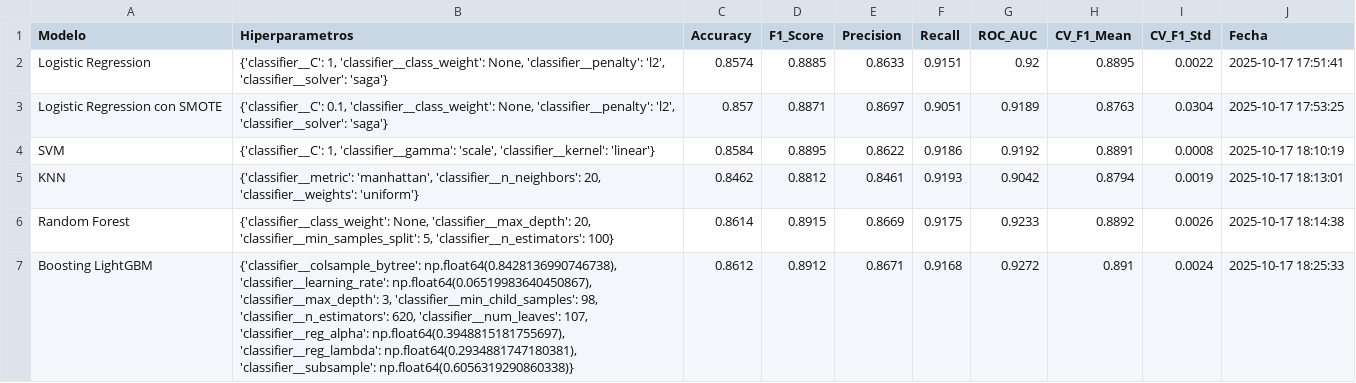
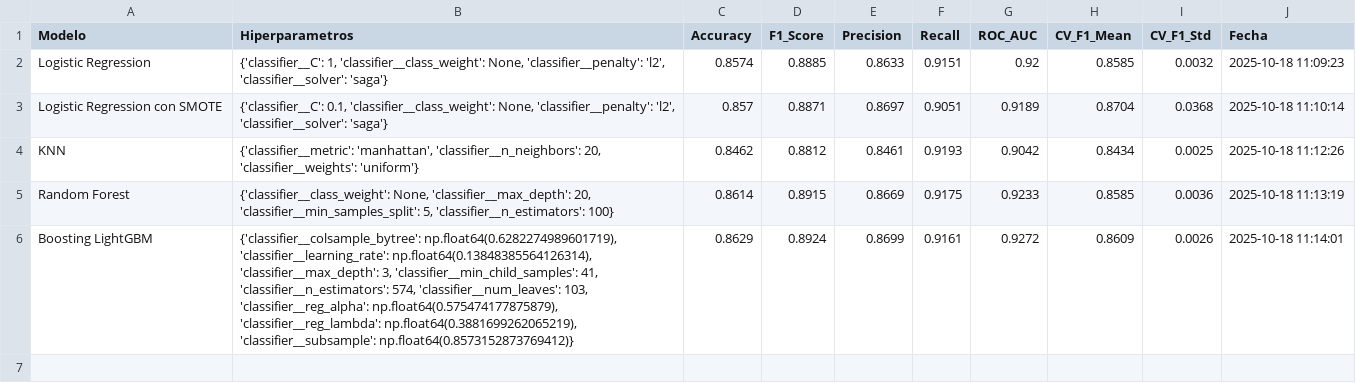
Before and after one commit to SofiaForni/aprendizaje_automatico_desertores, a CSV file: results/resultados_modelos_binaria.csv, drawn as a sheet.

Commit message:
actualizacion por accuracy

```diff
--- a/results/resultados_modelos_binaria.csv
+++ b/results/resultados_modelos_binaria.csv
@@ -1,7 +1,6 @@
 Modelo,Hiperparametros,Accuracy,F1_Score,Precision,Recall,ROC_AUC,CV_F1_Mean,CV_F1_Std,Fecha
-Logistic Regression,"{'classifier__C': 1, 'classifier__class_weight': None, 'classifier__penalty': 'l2', 'classifier__solver': 'saga'}",0.8574,0.8885,0.8633,0.9151,0.92,0.8895,0.0022,2025-10-17 17:51:41
-Logistic Regression con SMOTE,"{'classifier__C': 0.1, 'classifier__class_weight': None, 'classifier__penalty': 'l2', 'classifier__solver': 'saga'}",0.857,0.8871,0.8697,0.9051,0.9189,0.8763,0.0304,2025-10-17 17:53:25
-SVM,"{'classifier__C': 1, 'classifier__gamma': 'scale', 'classifier__kernel': 'linear'}",0.8584,0.8895,0.8622,0.9186,0.9192,0.8891,0.0008,2025-10-17 18:10:19
-KNN,"{'classifier__metric': 'manhattan', 'classifier__n_neighbors': 20, 'classifier__weights': 'uniform'}",0.8462,0.8812,0.8461,0.9193,0.9042,0.8794,0.0019,2025-10-17 18:13:01
-Random Forest,"{'classifier__class_weight': None, 'classifier__max_depth': 20, 'classifier__min_samples_split': 5, 'classifier__n_estimators': 100}",0.8614,0.8915,0.8669,0.9175,0.9233,0.8892,0.0026,2025-10-17 18:14:38
-Boosting LightGBM ,"{'classifier__colsample_bytree': np.float64(0.8428136990746738), 'classifier__learning_rate': np.float64(0.06519983640450867), 'classifier__max_depth': 3, 'classifier__min_child_samples': 98, 'classifier__n_estimators': 620, 'classifier__num_leaves': 107, 'classifier__reg_alpha': np.float64(0.3948815181755697), 'classifier__reg_lambda': np.float64(0.2934881747180381), 'classifier__subsample': np.float64(0.6056319290860338)}",0.8612,0.8912,0.8671,0.9168,0.9272,0.891,0.0024,2025-10-17 18:25:33
+Logistic Regression,"{'classifier__C': 1, 'classifier__class_weight': None, 'classifier__penalty': 'l2', 'classifier__solver': 'saga'}",0.8574,0.8885,0.8633,0.9151,0.92,0.8585,0.0032,2025-10-18 11:09:23
+Logistic Regression con SMOTE,"{'classifier__C': 0.1, 'classifier__class_weight': None, 'classifier__penalty': 'l2', 'classifier__solver': 'saga'}",0.857,0.8871,0.8697,0.9051,0.9189,0.8704,0.0368,2025-10-18 11:10:14
+KNN,"{'classifier__metric': 'manhattan', 'classifier__n_neighbors': 20, 'classifier__weights': 'uniform'}",0.8462,0.8812,0.8461,0.9193,0.9042,0.8434,0.0025,2025-10-18 11:12:26
+Random Forest,"{'classifier__class_weight': None, 'classifier__max_depth': 20, 'classifier__min_samples_split': 5, 'classifier__n_estimators': 100}",0.8614,0.8915,0.8669,0.9175,0.9233,0.8585,0.0036,2025-10-18 11:13:19
+Boosting LightGBM ,"{'classifier__colsample_bytree': np.float64(0.6282274989601719), 'classifier__learning_rate': np.float64(0.13848385564126314), 'classifier__max_depth': 3, 'classifier__min_child_samples': 41, 'classifier__n_estimators': 574, 'classifier__num_leaves': 103, 'classifier__reg_alpha': np.float64(0.575474177875879), 'classifier__reg_lambda': np.float64(0.3881699262065219), 'classifier__subsample': np.float64(0.8573152873769412)}",0.8629,0.8924,0.8699,0.9161,0.9272,0.8609,0.0026,2025-10-18 11:14:01
```
